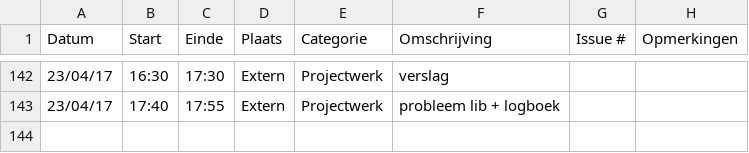
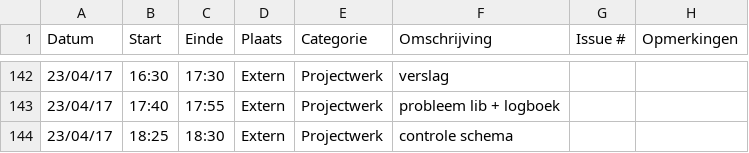
Before and after one commit to OpenWebslides/conversion-tool, a CSV file: Jonas-VandammeLogboek.csv, drawn as a sheet; only a part is shown, gaps mark what is left out.

Commit message:
Update Jonas-VandammeLogboek.csv

```diff
--- a/Jonas-VandammeLogboek.csv
+++ b/Jonas-VandammeLogboek.csv
@@ -143 +143,2 @@ Datum,Start,Einde,Plaats,Categorie,Omschrijving,Issue #,Opmerkingen
 23/04/17,17:40,17:55,Extern,Projectwerk,probleem lib + logboek,,
+23/04/17,18:25,18:30,Extern,Projectwerk,controle schema,,
```
